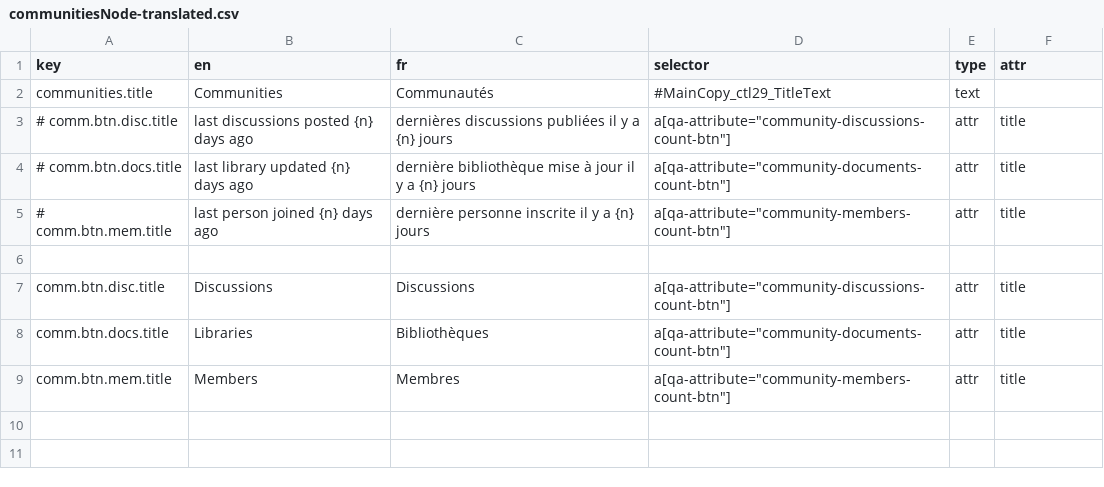
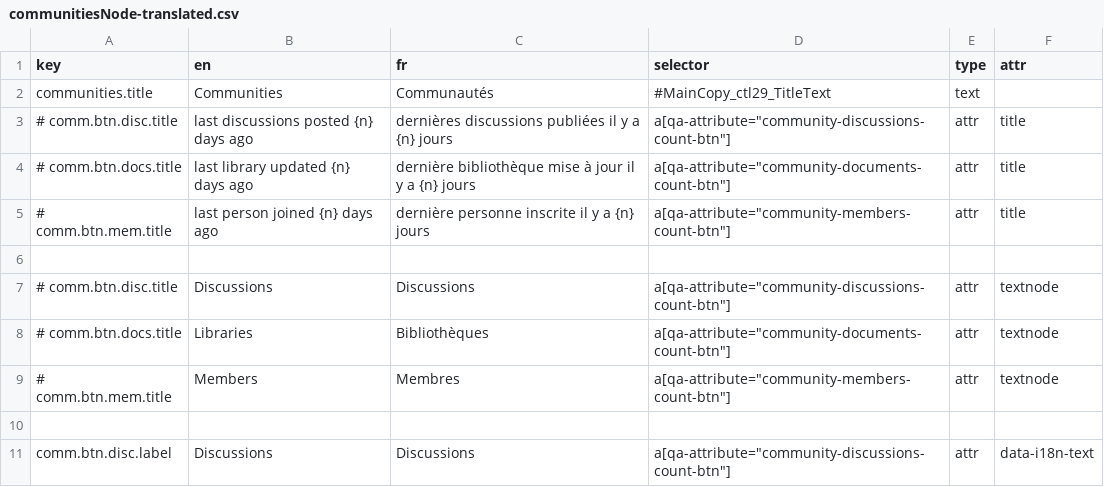
Before and after one commit to prospercanada/i18n-thrive, a CSV file: i18n-build/communitiesNode-translated.csv, drawn as a sheet.

```diff
--- a/i18n-build/communitiesNode-translated.csv
+++ b/i18n-build/communitiesNode-translated.csv
@@ -6,4 +6,6 @@ communities.title,Communities,Communautés,#MainCopy_ctl29_TitleText,text,
 
-comm.btn.disc.title,"Discussions","Discussions",a[qa-attribute="community-discussions-count-btn"],attr,title
-comm.btn.docs.title,"Libraries","Bibliothèques",a[qa-attribute="community-documents-count-btn"],attr,title
-comm.btn.mem.title,"Members","Membres",a[qa-attribute="community-members-count-btn"],attr,title
+# comm.btn.disc.title,"Discussions","Discussions",a[qa-attribute="community-discussions-count-btn"],attr,textnode
+# comm.btn.docs.title,"Libraries","Bibliothèques",a[qa-attribute="community-documents-count-btn"],attr,textnode
+# comm.btn.mem.title,"Members","Membres",a[qa-attribute="community-members-count-btn"],attr,textnode
+
+comm.btn.disc.label,"Discussions ","Discussions ",a[qa-attribute="community-discussions-count-btn"],attr,data-i18n-text
```
Also changed, not shown: 4 other files.
